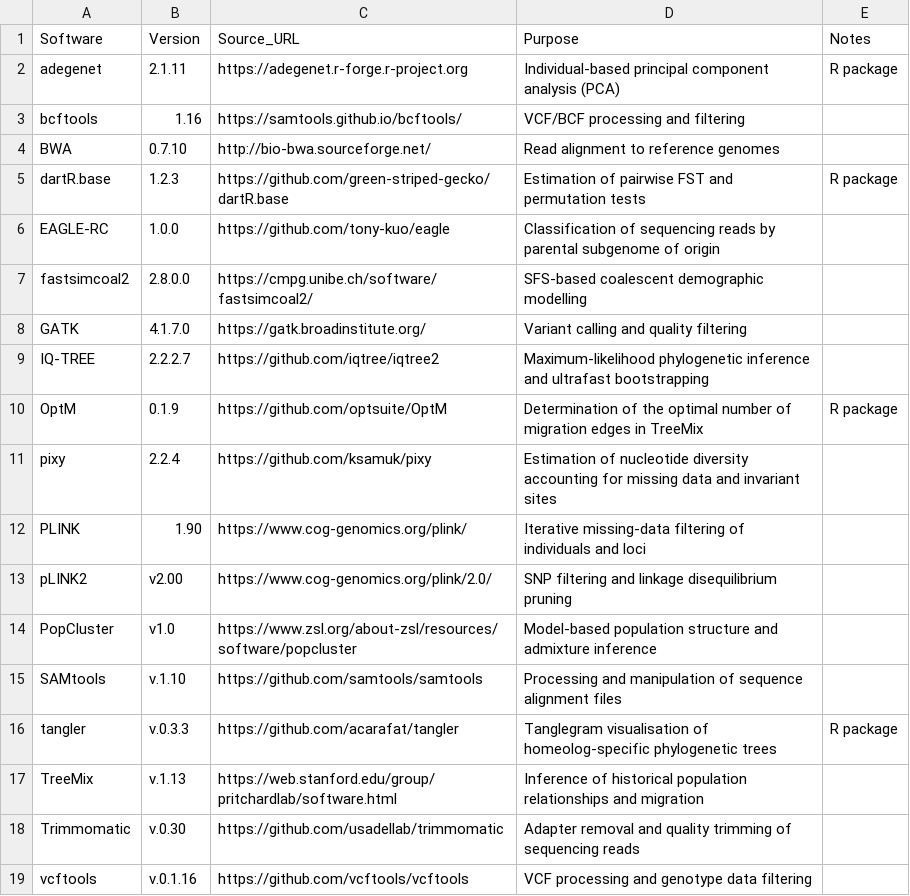
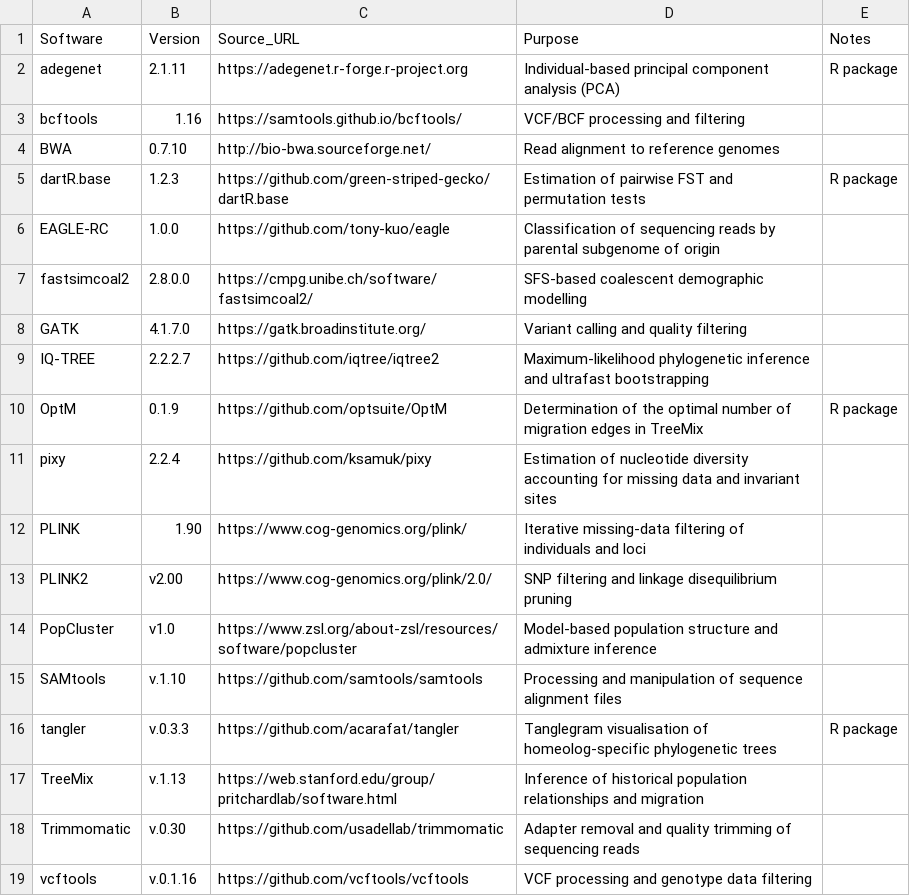
Before and after one commit to akihirao/Akam_RADseq, a CSV file: software_versions.csv, drawn as a sheet.

Commit message:
revised software list

```diff
--- a/software_versions.csv
+++ b/software_versions.csv
@@ -12,3 +12,3 @@ pixy,2.2.4,https://github.com/ksamuk/pixy,Estimation of nucleotide diversity acc
 PLINK,1.90,https://www.cog-genomics.org/plink/,Iterative missing-data filtering of individuals and loci,
-pLINK2,v2.00,https://www.cog-genomics.org/plink/2.0/,SNP filtering and linkage disequilibrium pruning,
+PLINK2,v2.00,https://www.cog-genomics.org/plink/2.0/,SNP filtering and linkage disequilibrium pruning,
 PopCluster,v1.0,https://www.zsl.org/about-zsl/resources/software/popcluster,Model-based population structure and admixture inference,
```
